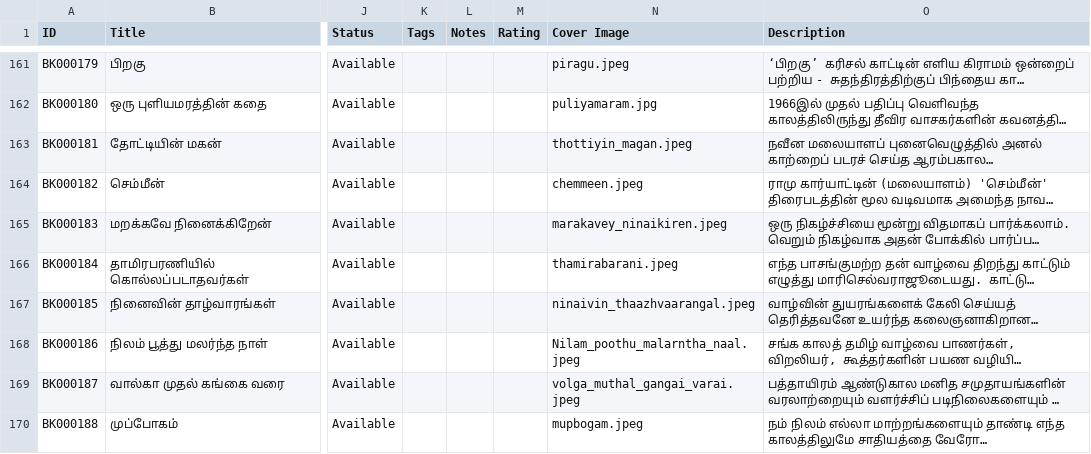
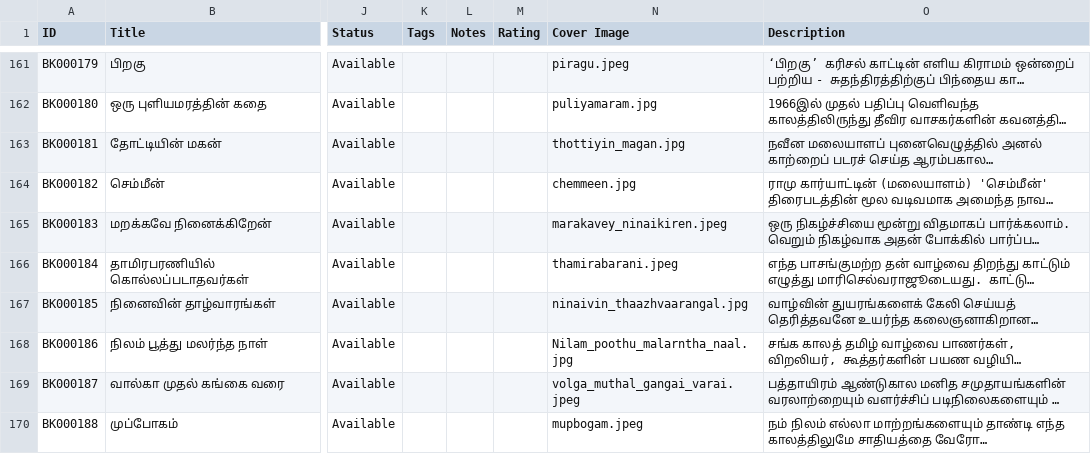
Before and after one commit to ejayaraman/books-catalogue, a CSV file: data/books.csv, drawn as a sheet; only a part is shown, gaps mark what is left out; long unchanged cells end in …; the diff covers the shown part only; the diff names each change by its address in the sheet, - before the commit and + after, or states it on an @@ line.

```diff
--- a/data/books.csv
+++ b/data/books.csv
-N163 (Cover Image): thottiyin_magan.jpeg
+N163 (Cover Image): thottiyin_magan.jpg
-N164 (Cover Image): chemmeen.jpeg
+N164 (Cover Image): chemmeen.jpg
-N167 (Cover Image): ninaivin_thaazhvaarangal.jpeg
+N167 (Cover Image): ninaivin_thaazhvaarangal.jpg
-N168 (Cover Image): Nilam_poothu_malarntha_naal.jpeg
+N168 (Cover Image): Nilam_poothu_malarntha_naal.jpg
```
Also changed, not shown: 24 edited cells elsewhere in this file, 4 other files.
